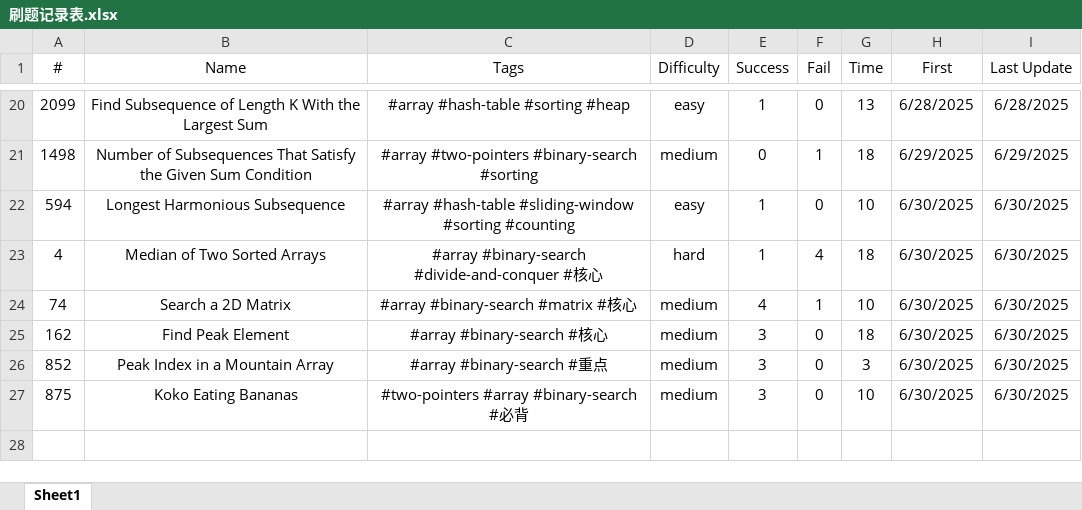
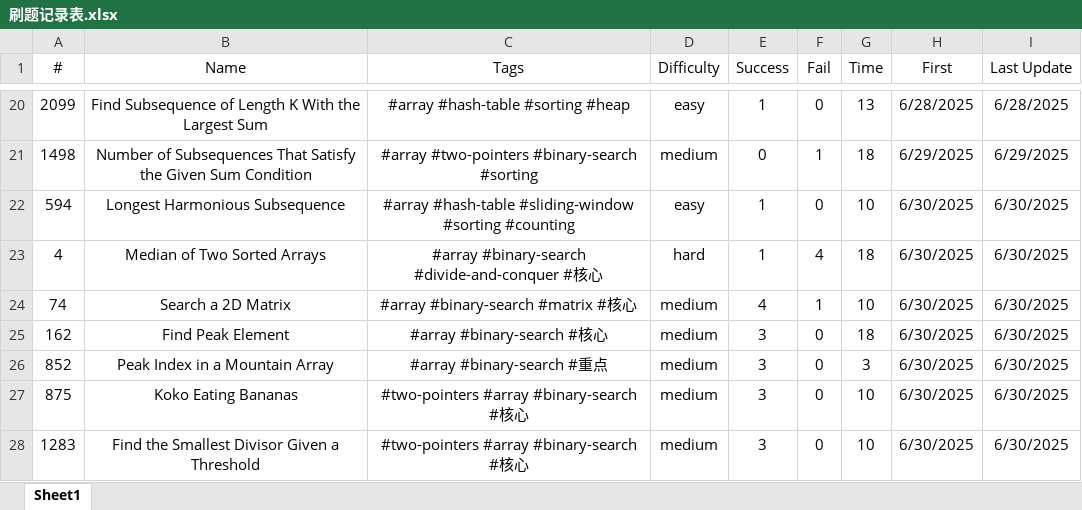
Before and after one commit to Jeromestein/LeetCode, an Excel workbook: Obsidian Vault/刷题笔记 - 记录/刷题记录表.xlsx, sheet Sheet1, drawn as a sheet; only a part is shown, gaps mark what is left out; values as stored, in another font and other column widths than the file's, no borders; the diff names each change by its address in the sheet, - before the commit and + after, or states it on an @@ line.

Commit message:
Update workspace configuration and add new markdown file for LeetCode problem 1283: Find the Smallest Divisor Given a Threshold, including problem description, examples, and solution with complexity analysis. Adjust file paths and titles accordingly, and link to related problem 875: Koko Eating Bananas.

```diff
--- a/Obsidian Vault/刷题笔记 - 记录/刷题记录表.xlsx (sheet Sheet1)
+++ b/Obsidian Vault/刷题笔记 - 记录/刷题记录表.xlsx (sheet Sheet1)
-C27 (Tags): #two-pointers #array #binary-search #必背
+C27 (Tags): #two-pointers #array #binary-search #核心
+row 28: 1283 | Find the Smallest Divisor Given a Threshold | #two-pointers #array #binary-search #核心 | medium | 3 | 0 | 10 | 6/30/2025 | 6/30/2025
```
Also changed, not shown: 3 other files.
